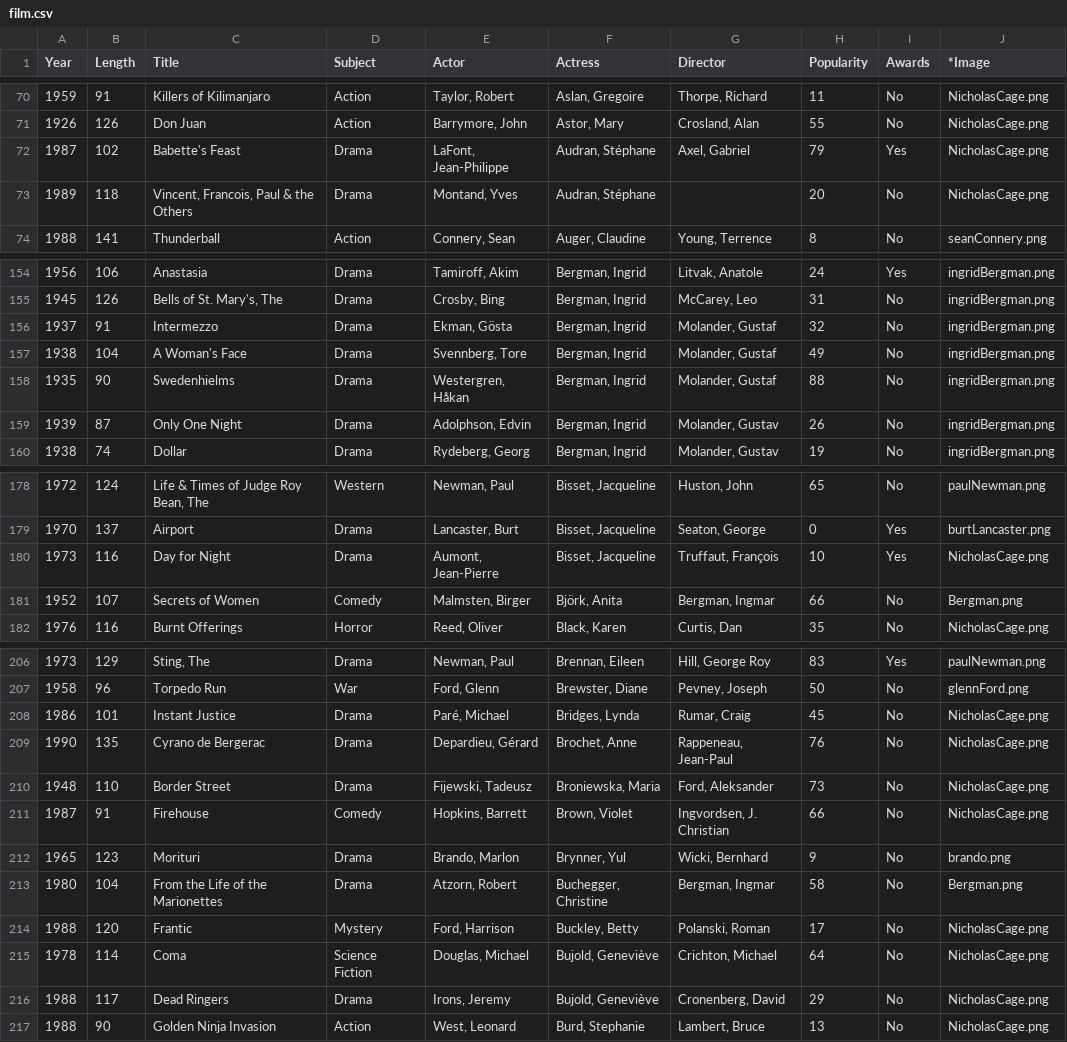
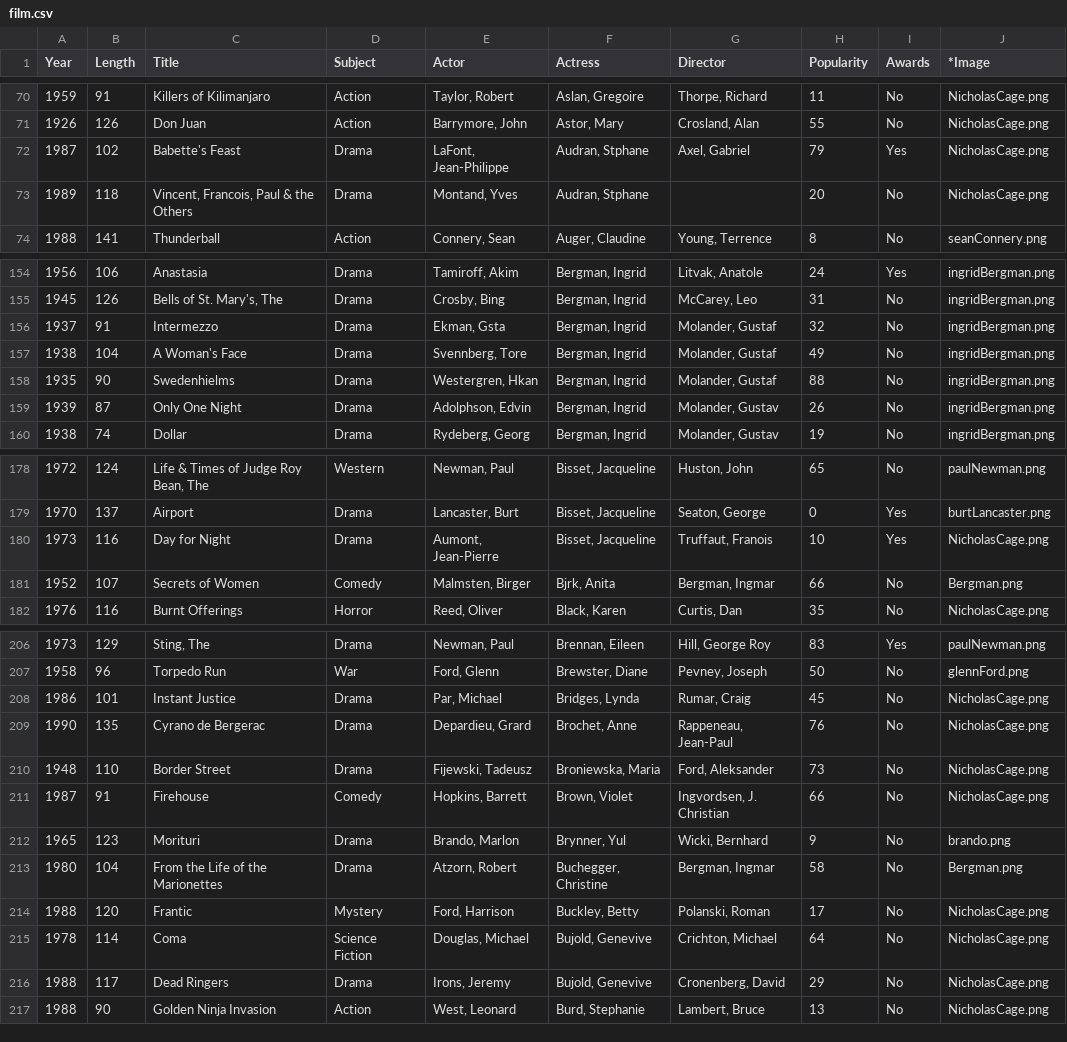
Before and after one commit to nico-shipt/test, a CSV file: film.csv, drawn as a sheet; only a part is shown, gaps mark what is left out; the diff covers the shown part only; the diff names each change by its address in the sheet, - before the commit and + after, or states it on an @@ line.

```diff
--- a/film.csv
+++ b/film.csv
-F72:F73 (Actress): Audran, Stéphane
+F72:F73 (Actress): Audran, Stphane
-E156 (Actor): Ekman, Gösta
+E156 (Actor): Ekman, Gsta
-E158 (Actor): Westergren, Håkan
+E158 (Actor): Westergren, Hkan
-G180 (Director): Truffaut, François
+G180 (Director): Truffaut, Franois
-F181 (Actress): Björk, Anita
+F181 (Actress): Bjrk, Anita
-E208 (Actor): Paré, Michael
+E208 (Actor): Par, Michael
-E209 (Actor): Depardieu, Gérard
+E209 (Actor): Depardieu, Grard
-F215:F216 (Actress): Bujold, Geneviève
+F215:F216 (Actress): Bujold, Genevive
```
Also changed, not shown: 53 edited cells elsewhere in this file.
